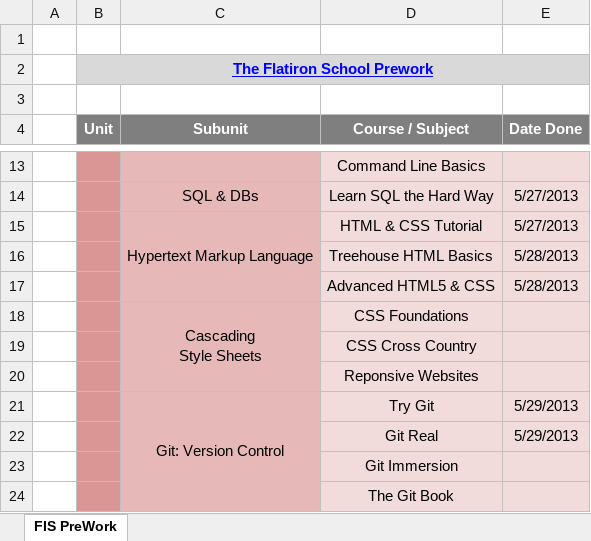
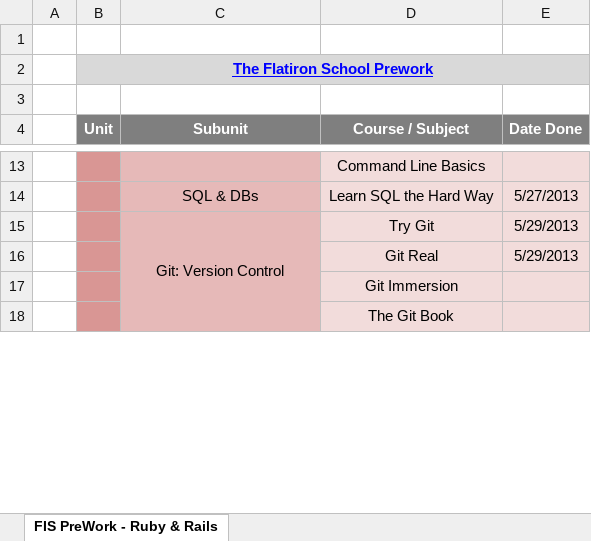
Before and after one commit to CarlosPlusPlus/_Learn-To-Code-Ruby_Rails, an Excel workbook: FIS_Prework_Ruby-Rails.xlsx, sheet FIS PreWork - Ruby & Rails, drawn as a sheet; only a part is shown, gaps mark what is left out; values as stored, in another font and other column widths than the file's, no borders; ↵ is a line break in a cell; the diff names each change by its address in the sheet, - before the commit and + after, or states it on an @@ line.

Commit message:
Update FIS Prework.

```diff
--- a/FIS_Prework_Ruby-Rails.xlsx (sheet FIS PreWork - Ruby & Rails)
+++ b/FIS_Prework_Ruby-Rails.xlsx (sheet FIS PreWork - Ruby & Rails)
-sheet tab: FIS PreWork
+sheet tab: FIS PreWork - Ruby & Rails
-row 15:  |  | Hypertext Markup Language | HTML & CSS Tutorial | 5/27/2013
-row 16:  |  |  | Treehouse HTML Basics | 5/28/2013
-row 17:  |  |  | Advanced HTML5 & CSS | 5/28/2013
-row 18:  |  | Cascading ↵ Style Sheets | CSS Foundations
-row 19:  |  |  | CSS Cross Country
-row 20:  |  |  | Reponsive Websites
```
